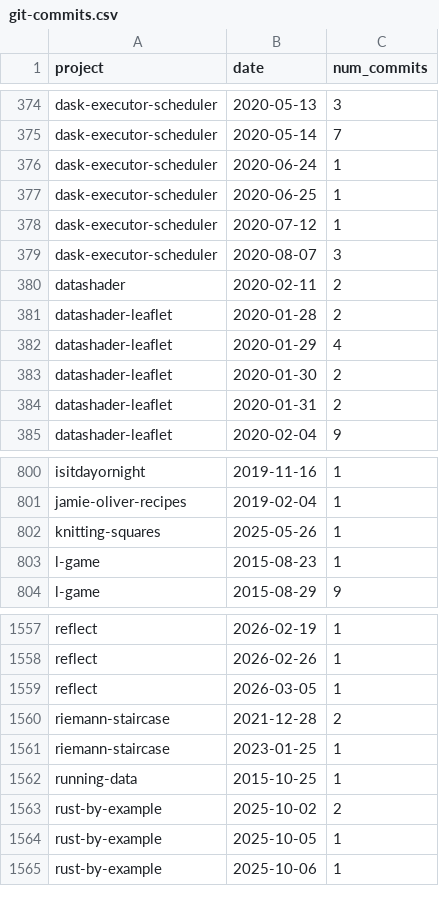
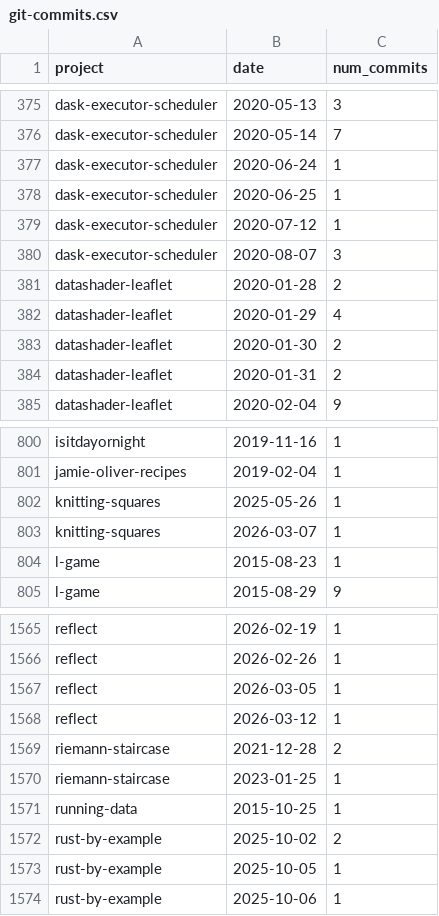
Before and after one commit to tomwhite/project-curation, a CSV file: data/git-commits.csv, drawn as a sheet; only a part is shown, gaps mark what is left out; the diff covers the shown part only.

```diff
--- a/data/git-commits.csv
+++ b/data/git-commits.csv
@@ -379,3 +380,2 @@ dask-executor-scheduler,2020-07-12,1
 dask-executor-scheduler,2020-08-07,3
-datashader,2020-02-11,2
 datashader-leaflet,2020-01-28,2
@@ -802,2 +802,3 @@ jamie-oliver-recipes,2019-02-04,1
 knitting-squares,2025-05-26,1
+knitting-squares,2026-03-07,1
 l-game,2015-08-23,1
@@ -1559,2 +1567,3 @@ reflect,2026-02-26,1
 reflect,2026-03-05,1
+reflect,2026-03-12,1
 riemann-staircase,2021-12-28,2
```
Also changed, not shown: 10 added rows elsewhere in this file, data/git-status.csv, data/projects-db-final.csv, 1 other file.
